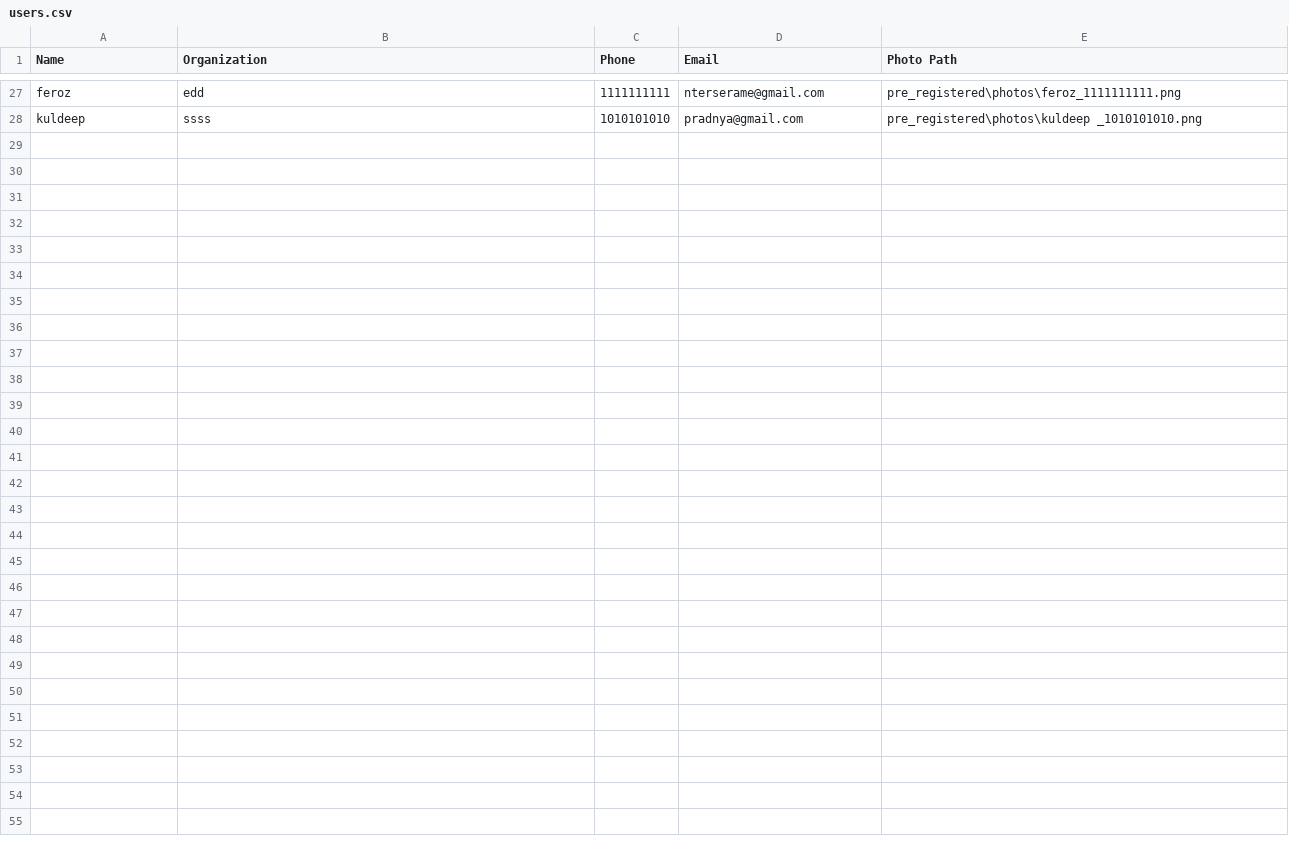
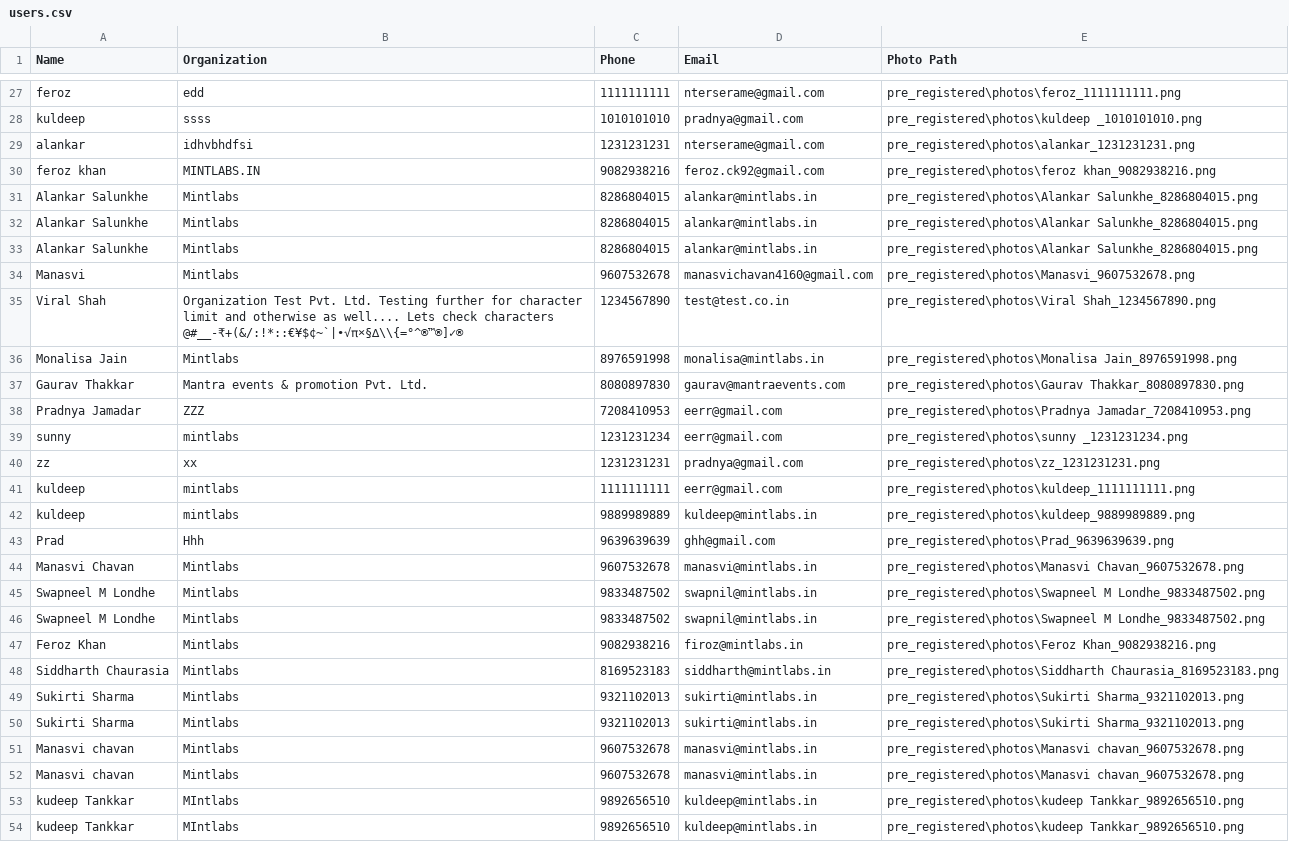
Before and after one commit to pradnya1114/event_face_recognition_online, a CSV file: pre_registered/users.csv, drawn as a sheet; only a part is shown, gaps mark what is left out; the diff names each change by its address in the sheet, - before the commit and + after, or states it on an @@ line.

```diff
--- a/pre_registered/users.csv
+++ b/pre_registered/users.csv
+row 29: alankar | idhvbhdfsi | 1231231231 | nterserame@gmail.com | pre_registered\photos\alankar_1231231231.png
+row 30: feroz khan | MINTLABS.IN | 9082938216 | feroz.ck92@gmail.com | pre_registered\photos\feroz khan_9082938216.png
+row 31: Alankar Salunkhe | Mintlabs | 8286804015 | alankar@mintlabs.in | pre_registered\photos\Alankar Salunkhe_8286804015.png
+row 32: Alankar Salunkhe | Mintlabs | 8286804015 | alankar@mintlabs.in | pre_registered\photos\Alankar Salunkhe_8286804015.png
+row 33: Alankar Salunkhe | Mintlabs | 8286804015 | alankar@mintlabs.in | pre_registered\photos\Alankar Salunkhe_8286804015.png
+row 34: Manasvi | Mintlabs | 9607532678 | manasvichavan4160@gmail.com | pre_registered\photos\Manasvi_9607532678.png
+row 35: Viral Shah | Organization Test Pvt. Ltd. Testing further for character limit and otherwise as well.... Lets check characters @#__-₹+(&/:!*::€¥$¢~`|•√π×§∆\\{=°^®™®]✓® | 1234567890 | test@test.co.in | pre_registered\photos\Viral Shah_1234567890.png
+row 36: Monalisa Jain | Mintlabs | 8976591998 | monalisa@mintlabs.in | pre_registered\photos\Monalisa Jain_8976591998.png
+row 37: Gaurav Thakkar | Mantra events & promotion Pvt. Ltd. | 8080897830 | gaurav@mantraevents.com | pre_registered\photos\Gaurav Thakkar_8080897830.png
+row 38: Pradnya Jamadar | ZZZ | 7208410953 | eerr@gmail.com | pre_registered\photos\Pradnya Jamadar_7208410953.png
+row 39: sunny | mintlabs | 1231231234 | eerr@gmail.com | pre_registered\photos\sunny _1231231234.png
+row 40: zz | xx | 1231231231 | pradnya@gmail.com | pre_registered\photos\zz_1231231231.png
+row 41: kuldeep | mintlabs | 1111111111 | eerr@gmail.com | pre_registered\photos\kuldeep_1111111111.png
+row 42: kuldeep | mintlabs | 9889989889 | kuldeep@mintlabs.in | pre_registered\photos\kuldeep_9889989889.png
+row 43: Prad | Hhh | 9639639639 | ghh@gmail.com | pre_registered\photos\Prad_9639639639.png
+row 44: Manasvi Chavan | Mintlabs | 9607532678 | manasvi@mintlabs.in | pre_registered\photos\Manasvi Chavan_9607532678.png
+row 45: Swapneel M Londhe | Mintlabs | 9833487502 | swapnil@mintlabs.in | pre_registered\photos\Swapneel M Londhe_9833487502.png
+row 46: Swapneel M Londhe | Mintlabs | 9833487502 | swapnil@mintlabs.in | pre_registered\photos\Swapneel M Londhe_9833487502.png
+row 47: Feroz Khan | Mintlabs | 9082938216 | firoz@mintlabs.in | pre_registered\photos\Feroz Khan_9082938216.png
+row 48: Siddharth Chaurasia | Mintlabs | 8169523183 | siddharth@mintlabs.in | pre_registered\photos\Siddharth Chaurasia_8169523183.png
+row 49: Sukirti Sharma | Mintlabs | 9321102013 | sukirti@mintlabs.in | pre_registered\photos\Sukirti Sharma_9321102013.png
+row 50: Sukirti Sharma | Mintlabs | 9321102013 | sukirti@mintlabs.in | pre_registered\photos\Sukirti Sharma_9321102013.png
+row 51: Manasvi chavan | Mintlabs | 9607532678 | manasvi@mintlabs.in | pre_registered\photos\Manasvi chavan_9607532678.png
+row 52: Manasvi chavan | Mintlabs | 9607532678 | manasvi@mintlabs.in | pre_registered\photos\Manasvi chavan_9607532678.png
+row 53: kudeep Tankkar | MIntlabs | 9892656510 | kuldeep@mintlabs.in | pre_registered\photos\kudeep Tankkar_9892656510.png
+row 54: kudeep Tankkar | MIntlabs | 9892656510 | kuldeep@mintlabs.in | pre_registered\photos\kudeep Tankkar_9892656510.png
```
Also changed, not shown: 50 other files.
